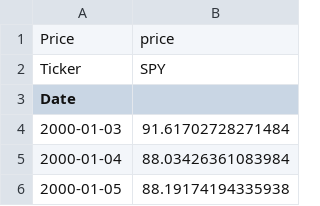
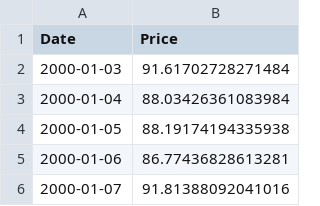
Before and after one commit to vvs0x/mean-reversion-backtest, a CSV file: data/spy_prices.csv, drawn as a sheet; only a part is shown; the shorter side is filled out with more unchanged rows.

Commit message:
Update spy_prices.csv

```diff
--- a/data/spy_prices.csv
+++ b/data/spy_prices.csv
@@ -1,4 +1,2 @@
-Price,price
-Ticker,SPY
-Date,
+Date, Price
 2000-01-03,91.61702728271484
```
